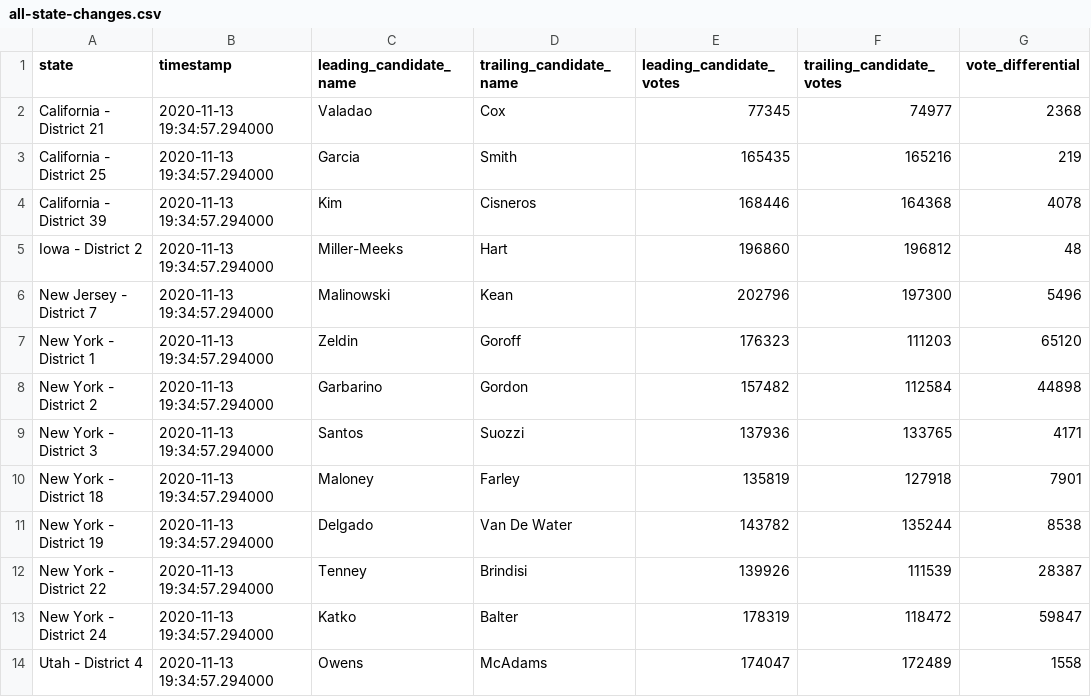
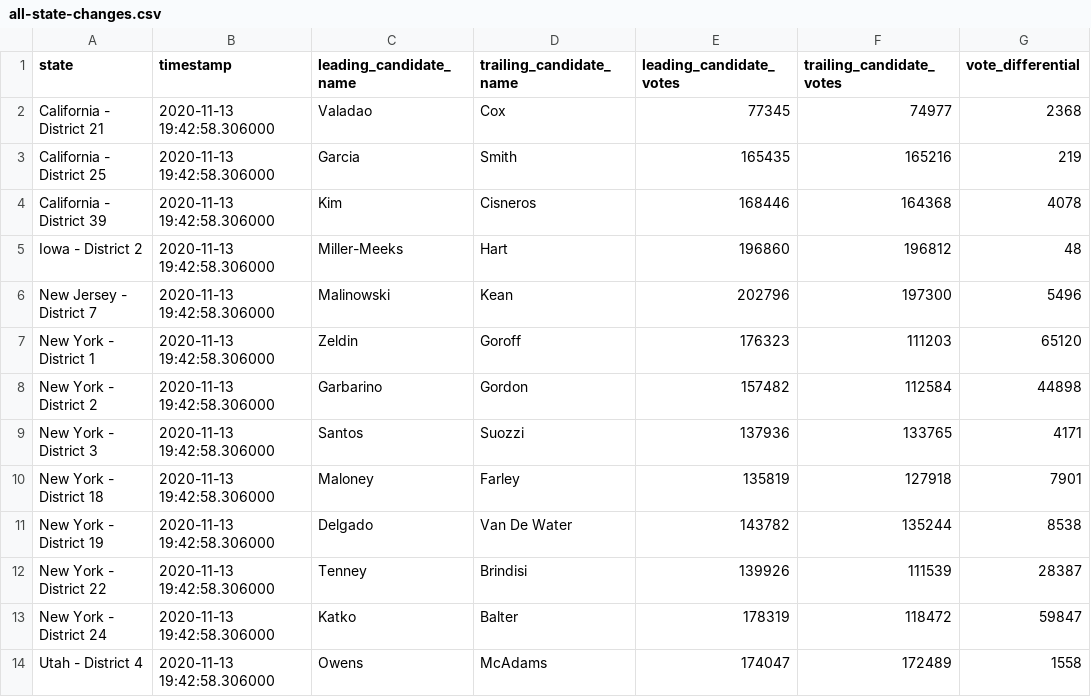
Before and after one commit to zcsinger/nyt-2020-election-scraper-house, a CSV file: all-state-changes.csv, drawn as a sheet; only a part is shown; the diff names each change by its address in the sheet, - before the commit and + after, or states it on an @@ line.

```diff
--- a/all-state-changes.csv
+++ b/all-state-changes.csv
-B2:B14 (timestamp): 2020-11-13 19:34:57.294000
+B2:B14 (timestamp): 2020-11-13 19:42:58.306000
```
Also changed, not shown: 3 other files.
